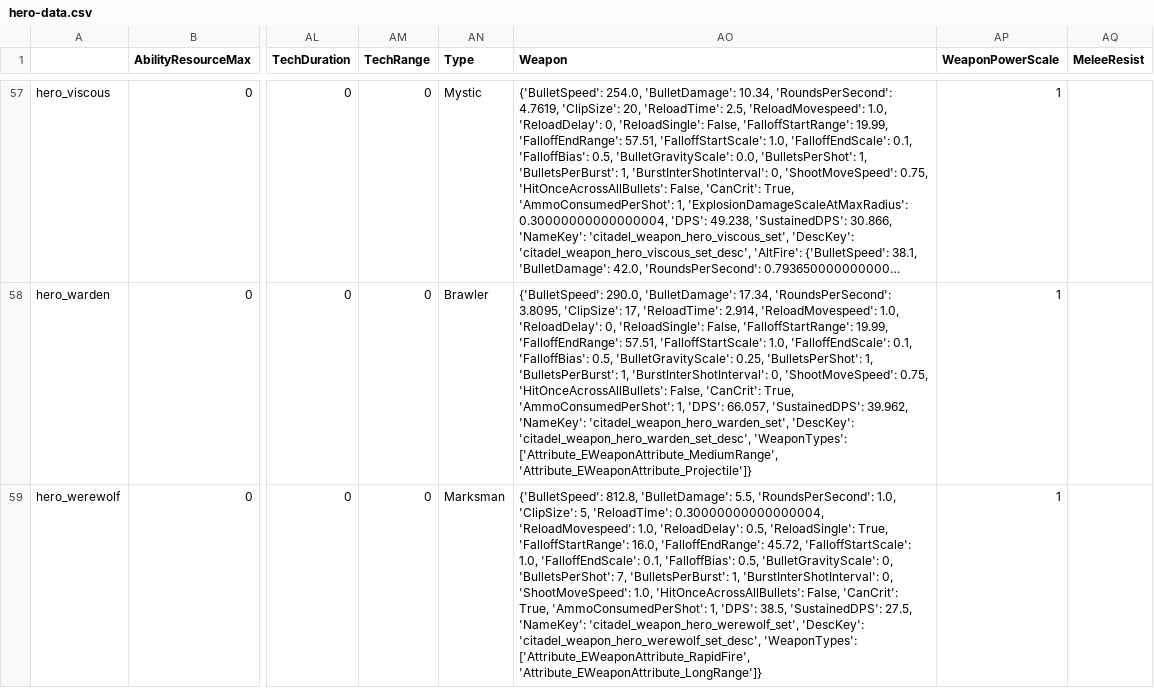
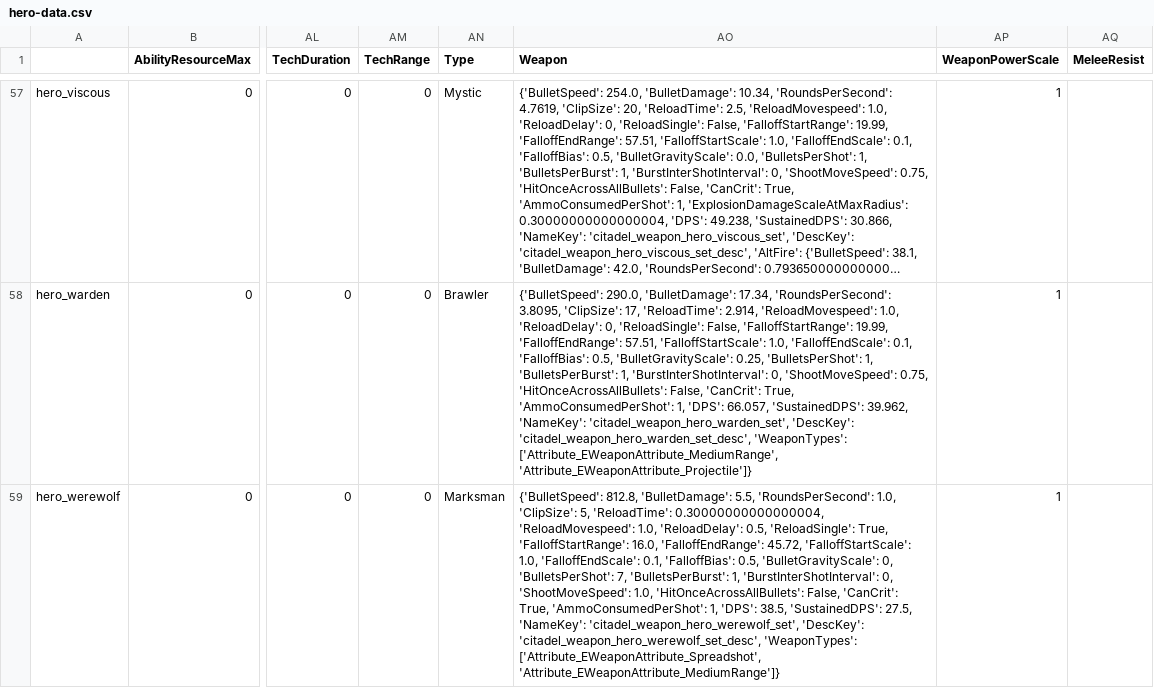
Before and after one commit to deadlock-wiki/deadlock-data, a CSV file: data/csv/hero-data.csv, drawn as a sheet; only a part is shown, gaps mark what is left out; long unchanged cells end in …; the diff covers the shown part only; the diff names each change by its address in the sheet, - before the commit and + after, or states it on an @@ line.

```diff
--- a/data/csv/hero-data.csv
+++ b/data/csv/hero-data.csv
-AO59 (Weapon): …'citadel_weapon_hero_werewolf_set_desc', 'WeaponTypes': ['Attribute_EWeaponAttribute_RapidFire', 'Attribute_EWeaponAttribute_LongRange']}
+AO59 (Weapon): …'citadel_weapon_hero_werewolf_set_desc', 'WeaponTypes': ['Attribute_EWeaponAttribute_Spreadshot', 'Attribute_EWeaponAttribute_MediumRange']}
```
Also changed, not shown: 2 edited cells elsewhere in this file, 2 other files.
